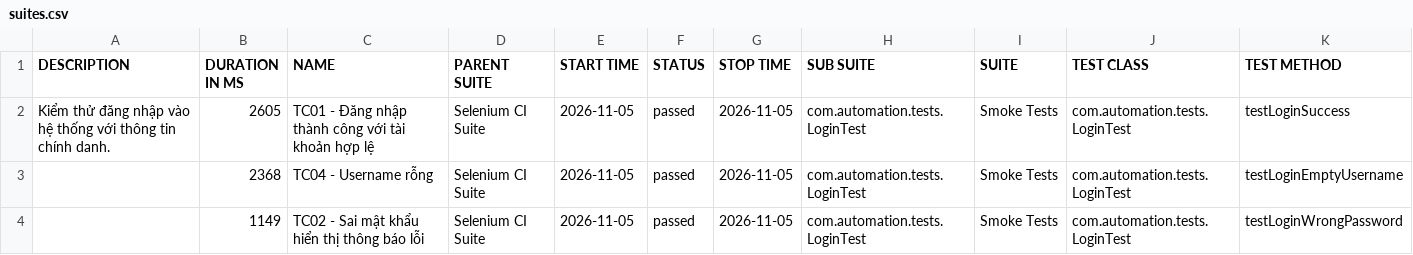
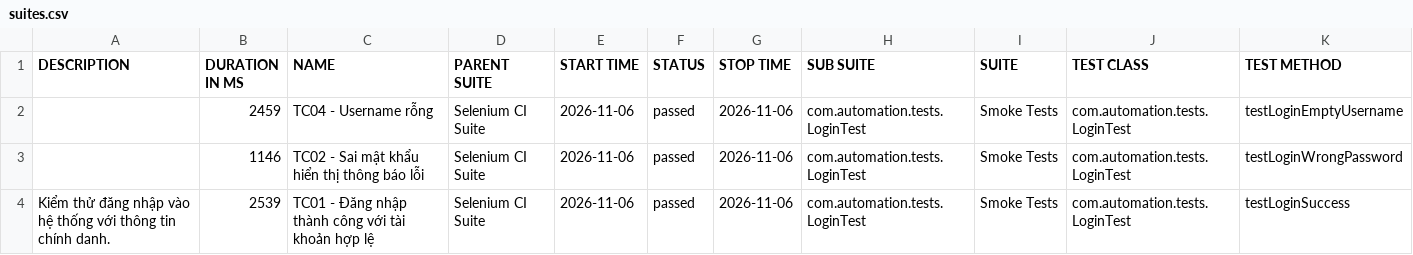
Before and after one commit to huyhuy23022004/Lab11_BuiNgocHuy_1150080137_CNPM2, a CSV file: data/suites.csv, drawn as a sheet.

```diff
--- a/data/suites.csv
+++ b/data/suites.csv
@@ -1,4 +1,4 @@
 "DESCRIPTION","DURATION IN MS","NAME","PARENT SUITE","START TIME","STATUS","STOP TIME","SUB SUITE","SUITE","TEST CLASS","TEST METHOD"
-"Kiểm thử đăng nhập vào hệ thống với thông tin chính danh.","2605","TC01 - Đăng nhập thành công với tài khoản hợp lệ","Selenium CI Suite","2026-11-05","passed","2026-11-05","com.automation.tests.LoginTest","Smoke Tests","com.automation.tests.LoginTest","testLoginSuccess"
-"","2368","TC04 - Username rỗng","Selenium CI Suite","2026-11-05","passed","2026-11-05","com.automation.tests.LoginTest","Smoke Tests","com.automation.tests.LoginTest","testLoginEmptyUsername"
-"","1149","TC02 - Sai mật khẩu hiển thị thông báo lỗi","Selenium CI Suite","2026-11-05","passed","2026-11-05","com.automation.tests.LoginTest","Smoke Tests","com.automation.tests.LoginTest","testLoginWrongPassword"
+"","2459","TC04 - Username rỗng","Selenium CI Suite","2026-11-06","passed","2026-11-06","com.automation.tests.LoginTest","Smoke Tests","com.automation.tests.LoginTest","testLoginEmptyUsername"
+"","1146","TC02 - Sai mật khẩu hiển thị thông báo lỗi","Selenium CI Suite","2026-11-06","passed","2026-11-06","com.automation.tests.LoginTest","Smoke Tests","com.automation.tests.LoginTest","testLoginWrongPassword"
+"Kiểm thử đăng nhập vào hệ thống với thông tin chính danh.","2539","TC01 - Đăng nhập thành công với tài khoản hợp lệ","Selenium CI Suite","2026-11-06","passed","2026-11-06","com.automation.tests.LoginTest","Smoke Tests","com.automation.tests.LoginTest","testLoginSuccess"
```
Also changed, not shown: 34 other files.
